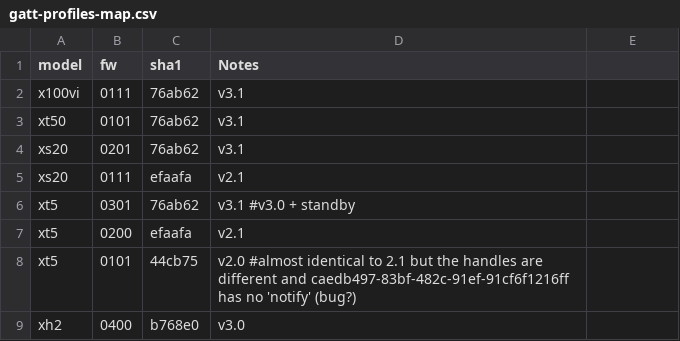
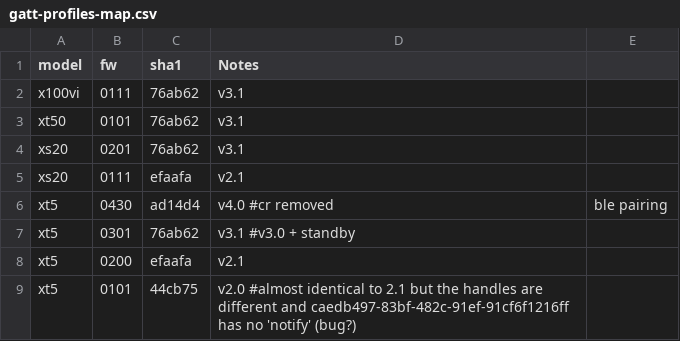
Before and after one commit to tiredboffin/fffw, a CSV file: ffbt/cfg/gatt-profiles-map.csv, drawn as a sheet; only a part is shown; the shorter side is filled out with more unchanged rows; the diff names each change by its address in the sheet, - before the commit and + after, or states it on an @@ line.

```diff
--- a/ffbt/cfg/gatt-profiles-map.csv
+++ b/ffbt/cfg/gatt-profiles-map.csv
+row 6: xt5 | 0430 | ad14d4 | v4.0 #cr removed | ble pairing
```
Also changed, not shown: 2 other files.
